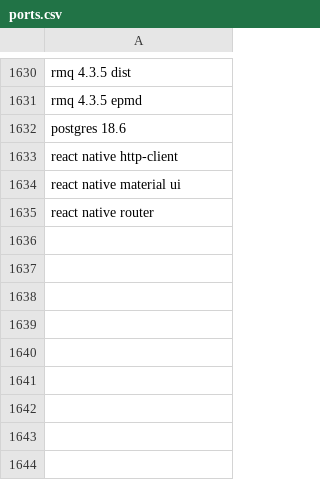
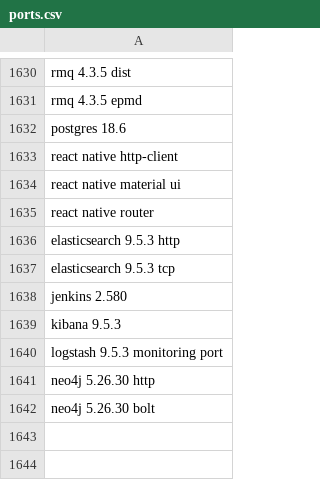
Before and after one commit to ShreyasVH/install-files, a CSV file: ports.csv, drawn as a sheet; only a part is shown, gaps mark what is left out.

```diff
--- a/ports.csv
+++ b/ports.csv
@@ -1635,9 +1635,9 @@ react native material ui
 react native router
-
-
-
-
-
-
-
+elasticsearch 9.5.3 http
+elasticsearch 9.5.3 tcp
+jenkins 2.580
+kibana 9.5.3
+logstash 9.5.3 monitoring port
+neo4j 5.26.30 http
+neo4j 5.26.30 bolt
 
```
Also changed, not shown: 20 other files.
